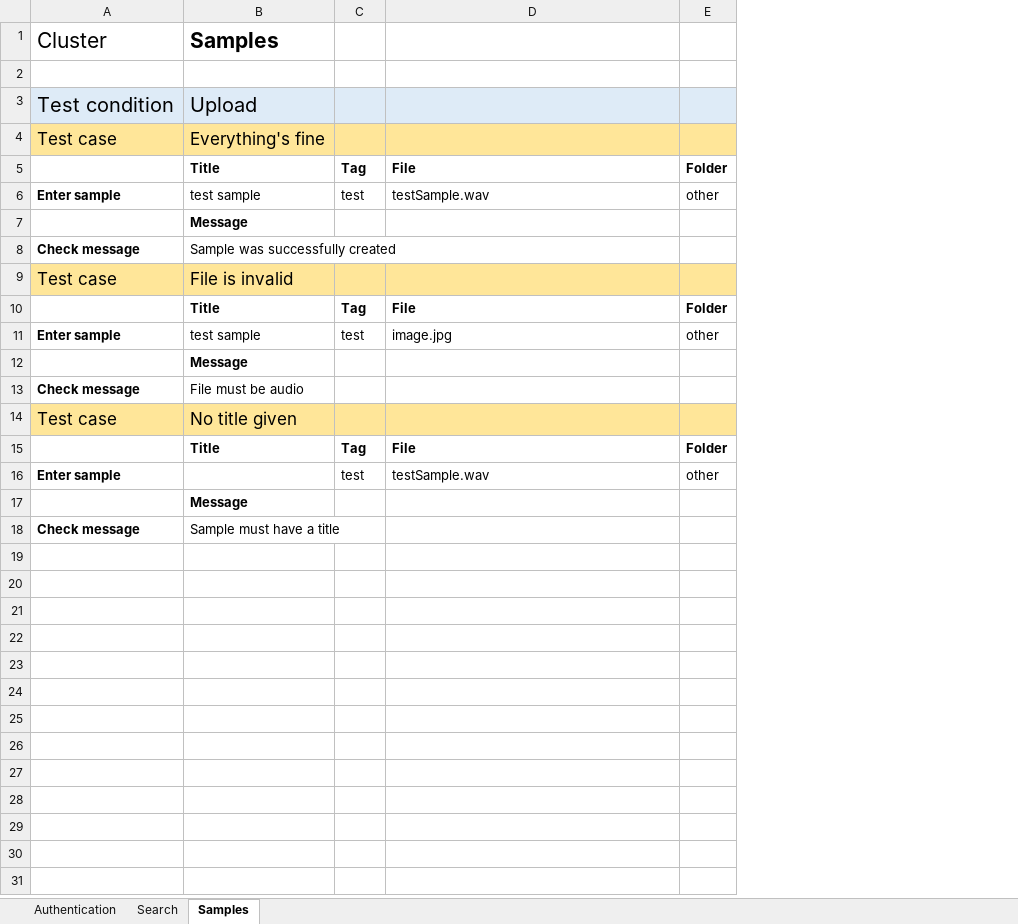
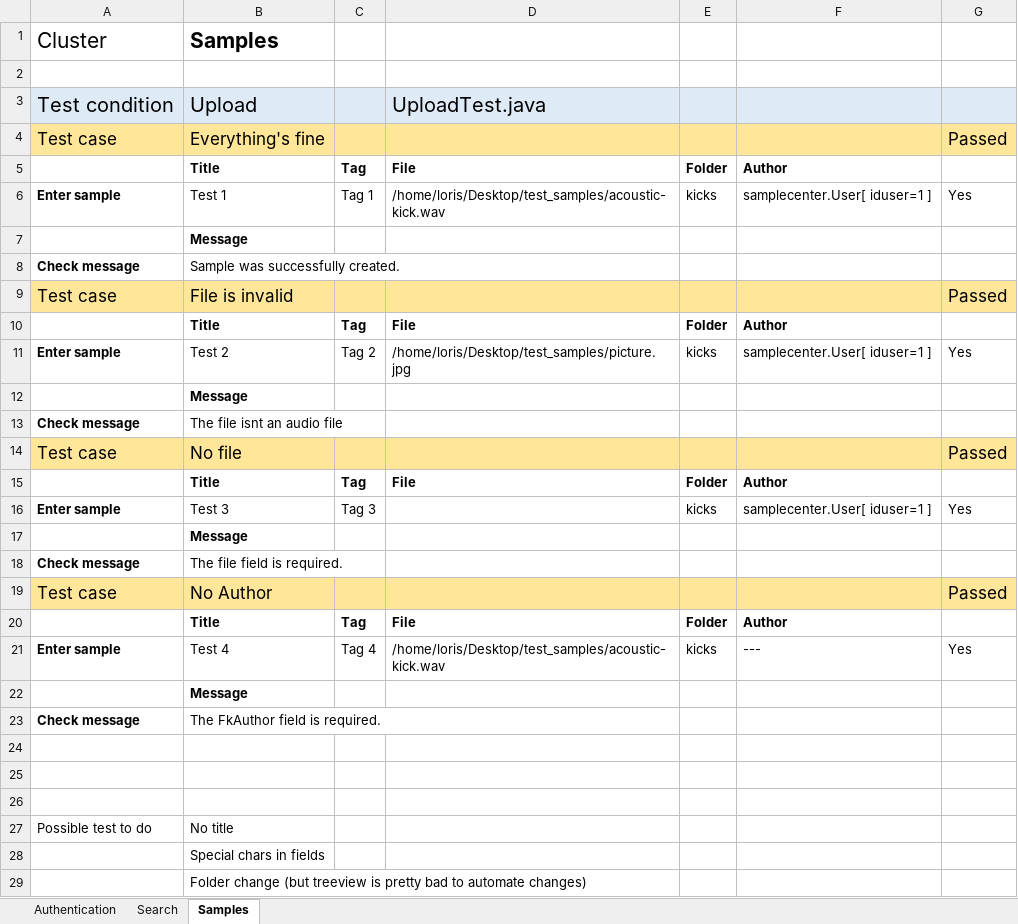
Before and after one commit to ceschinloris/JEE-SampleCenter, an Excel workbook: spec_testcases.xlsx, sheet Samples, drawn as a sheet; values as stored, in another font and other column widths than the file's, no borders; removed rows and columns are numbered as before the commit, all else as after; the diff names each change by its address in the sheet, - before the commit and + after, or states it on an @@ line.

Commit message:
selenium rapport

```diff
--- a/spec_testcases.xlsx (sheet Samples)
+++ b/spec_testcases.xlsx (sheet Samples)
+column F, row 5: Author; row 10: Author; row 15: Author
+column G, row 4: Passed; row 9: Passed; row 14: Passed
-D3: (empty)
+D3: UploadTest.java
-row 6: Enter sample | test sample | test | testSample.wav | other
+row 6: Enter sample | Test 1 | Tag 1 | /home/loris/Desktop/test_samples/acoustic-kick.wav | kicks | samplecenter.User[ iduser=1 ] | Yes
-B8: Sample was successfully created
+B8: Sample was successfully created.
-row 11: Enter sample | test sample | test | image.jpg | other
+row 11: Enter sample | Test 2 | Tag 2 | /home/loris/Desktop/test_samples/picture.jpg | kicks | samplecenter.User[ iduser=1 ] | Yes
-B13: File must be audio
+B13: The file isnt an audio file
-B14: No title given
+B14: No file
-row 16: Enter sample |  | test | testSample.wav | other
+row 16: Enter sample | Test 3 | Tag 3 |  | kicks | samplecenter.User[ iduser=1 ] | Yes
-B18: Sample must have a title
+B18: The file field is required.
+row 19: Test case | No Author |  |  |  |  | Passed
+row 20:  | Title | Tag | File | Folder | Author
+row 21: Enter sample | Test 4 | Tag 4 | /home/loris/Desktop/test_samples/acoustic-kick.wav | kicks | --- | Yes
+row 22:  | Message
+row 23: Check message | The FkAuthor field is required.
+row 24: (empty)
+row 25: (empty)
+row 26: (empty)
+row 27: Possible test to do | No title
+row 28:  | Special chars in fields
+row 29:  | Folder change (but treeview is pretty bad to automate changes)
```
